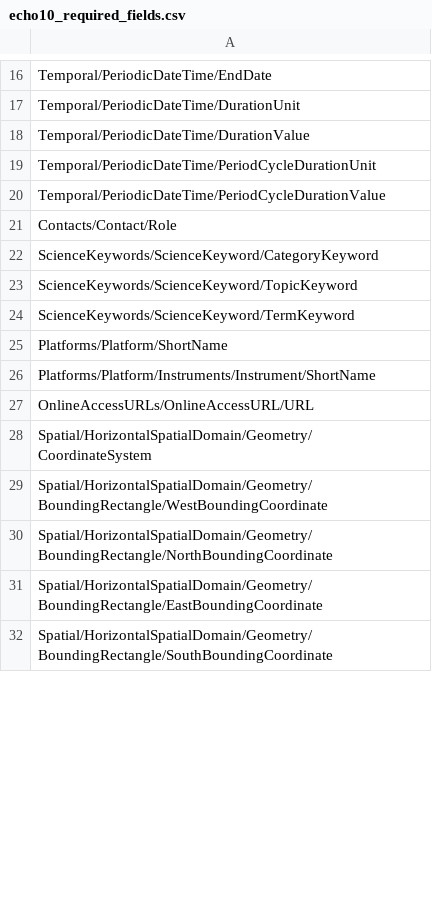
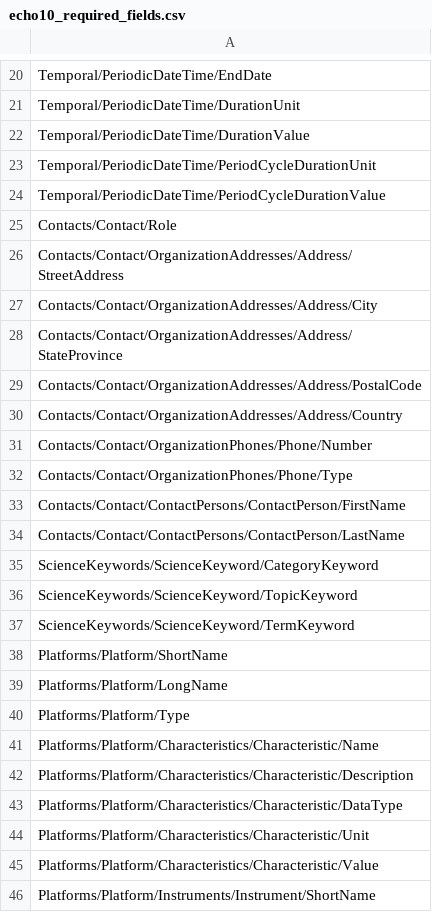
Before and after one commit to nasa/cmr-metadata-review, a CSV file: data/echo10_required_fields.csv, drawn as a sheet; only a part is shown, gaps mark what is left out; the shorter side is filled out with more unchanged rows; the diff covers the shown part only.

Commit message:
CMRARC-687 Update field list for echo10

```diff
--- a/data/echo10_required_fields.csv
+++ b/data/echo10_required_fields.csv
@@ -21,2 +25,11 @@ Temporal/PeriodicDateTime/PeriodCycleDurationValue
 Contacts/Contact/Role
+Contacts/Contact/OrganizationAddresses/Address/StreetAddress
+Contacts/Contact/OrganizationAddresses/Address/City
+Contacts/Contact/OrganizationAddresses/Address/StateProvince
+Contacts/Contact/OrganizationAddresses/Address/PostalCode
+Contacts/Contact/OrganizationAddresses/Address/Country
+Contacts/Contact/OrganizationPhones/Phone/Number
+Contacts/Contact/OrganizationPhones/Phone/Type
+Contacts/Contact/ContactPersons/ContactPerson/FirstName
+Contacts/Contact/ContactPersons/ContactPerson/LastName
 ScienceKeywords/ScienceKeyword/CategoryKeyword
@@ -25,2 +38,9 @@ ScienceKeywords/ScienceKeyword/TermKeyword
 Platforms/Platform/ShortName
+Platforms/Platform/LongName
+Platforms/Platform/Type
+Platforms/Platform/Characteristics/Characteristic/Name
+Platforms/Platform/Characteristics/Characteristic/Description
+Platforms/Platform/Characteristics/Characteristic/DataType
+Platforms/Platform/Characteristics/Characteristic/Unit
+Platforms/Platform/Characteristics/Characteristic/Value
 Platforms/Platform/Instruments/Instrument/ShortName
```
Also changed, not shown: 47 added rows and 8 edited cells elsewhere in this file, data/echo10_desired_fields.csv, data/echo10_section_titles.csv.
